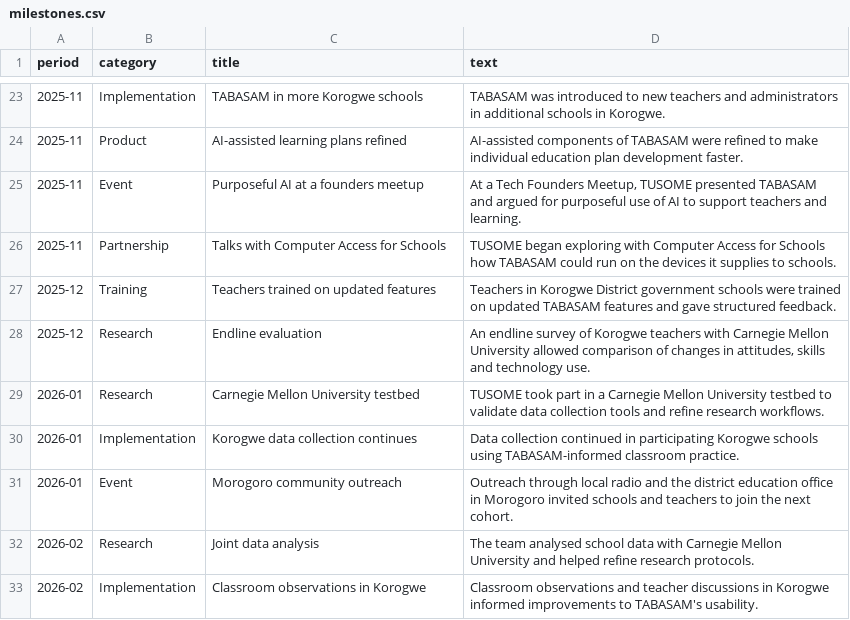
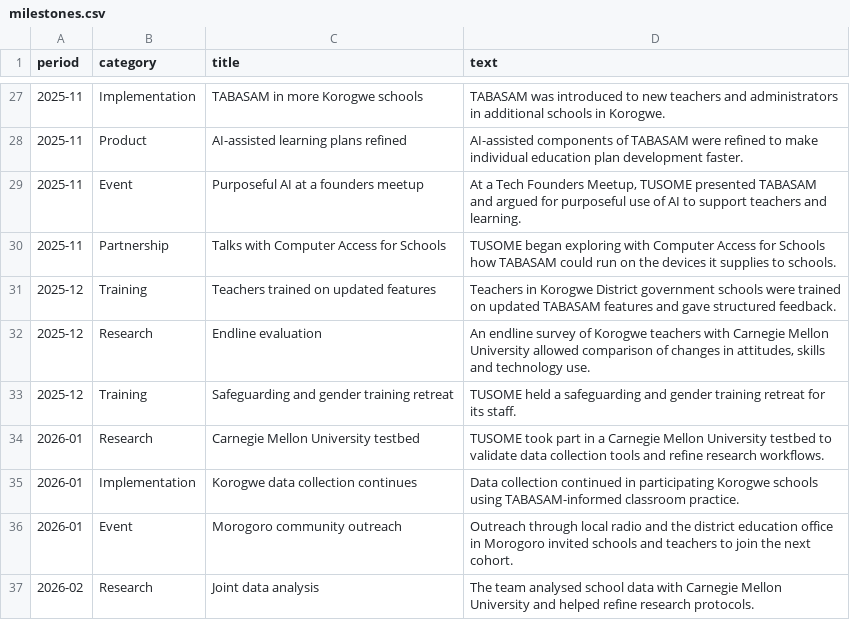
Before and after one commit to tusometechnologies/dashboard, a CSV file: data/milestones.csv, drawn as a sheet; only a part is shown, gaps mark what is left out; the shorter side is filled out with more unchanged rows; the diff covers the shown part only; the diff names each change by its address in the sheet, - before the commit and + after, or states it on an @@ line.

```diff
--- a/data/milestones.csv
+++ b/data/milestones.csv
+row 33: 2025-12 | Training | Safeguarding and gender training retreat | TUSOME held a safeguarding and gender training retreat for its staff.
```
Also changed, not shown: 9 added rows elsewhere in this file, data/partners.csv, 7 other files.
